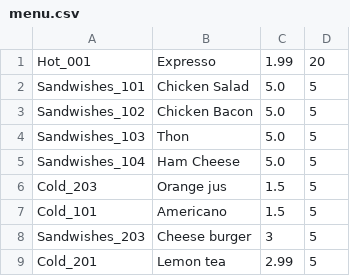
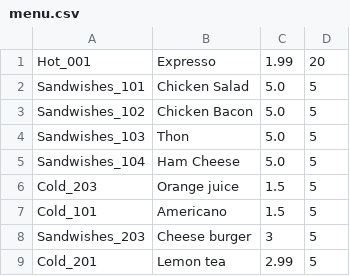
Before and after one commit to DjouzarAbassebay/F21Project, a CSV file: menu.csv, drawn as a sheet.

```diff
--- a/menu.csv
+++ b/menu.csv
@@ -5,3 +5,3 @@ Sandwishes_103;Thon;5.0;5
 Sandwishes_104;Ham Cheese;5.0;5
-Cold_203;Orange jus;1.5;5
+Cold_203;Orange juice;1.5;5
 Cold_101;Americano;1.5;5
```
Also changed, not shown: 2 other files.
